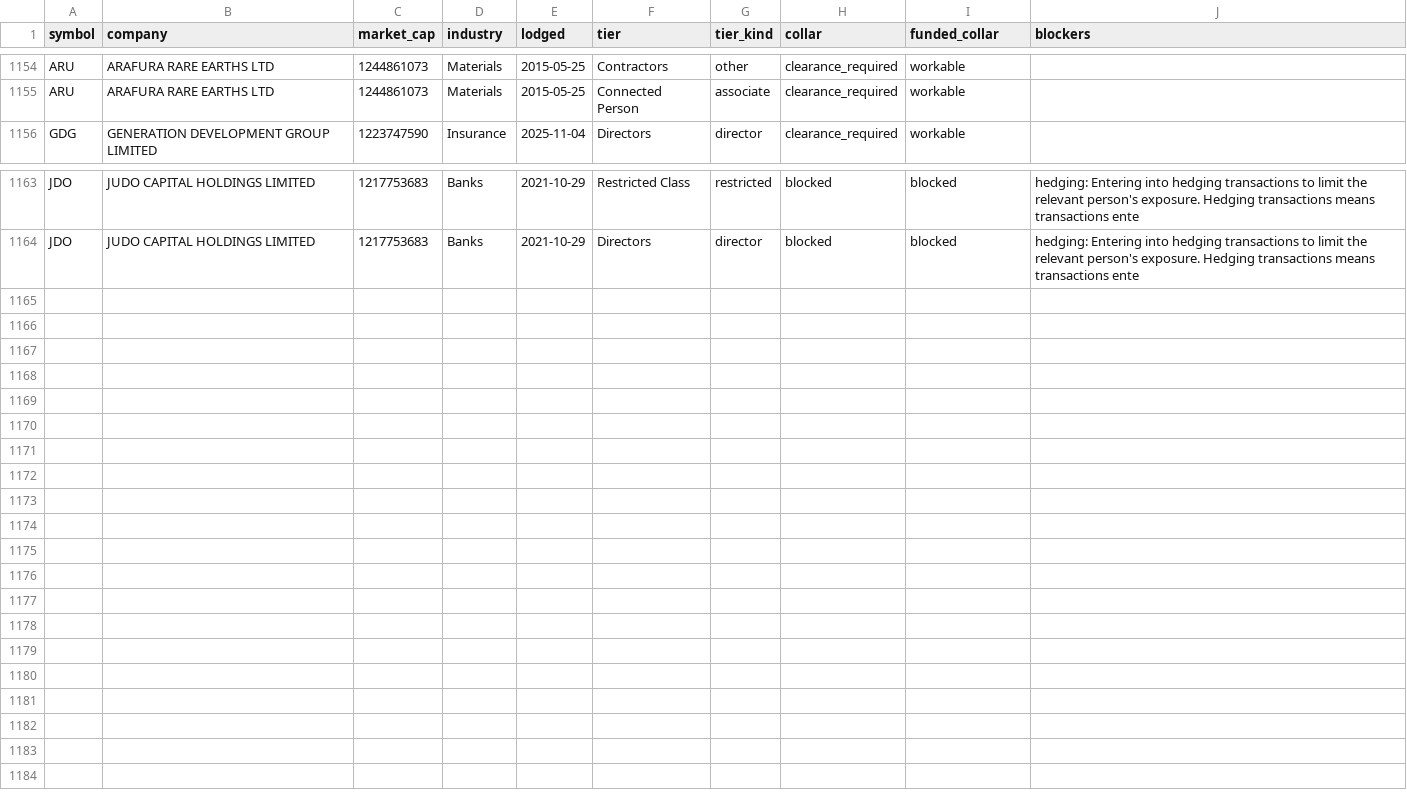
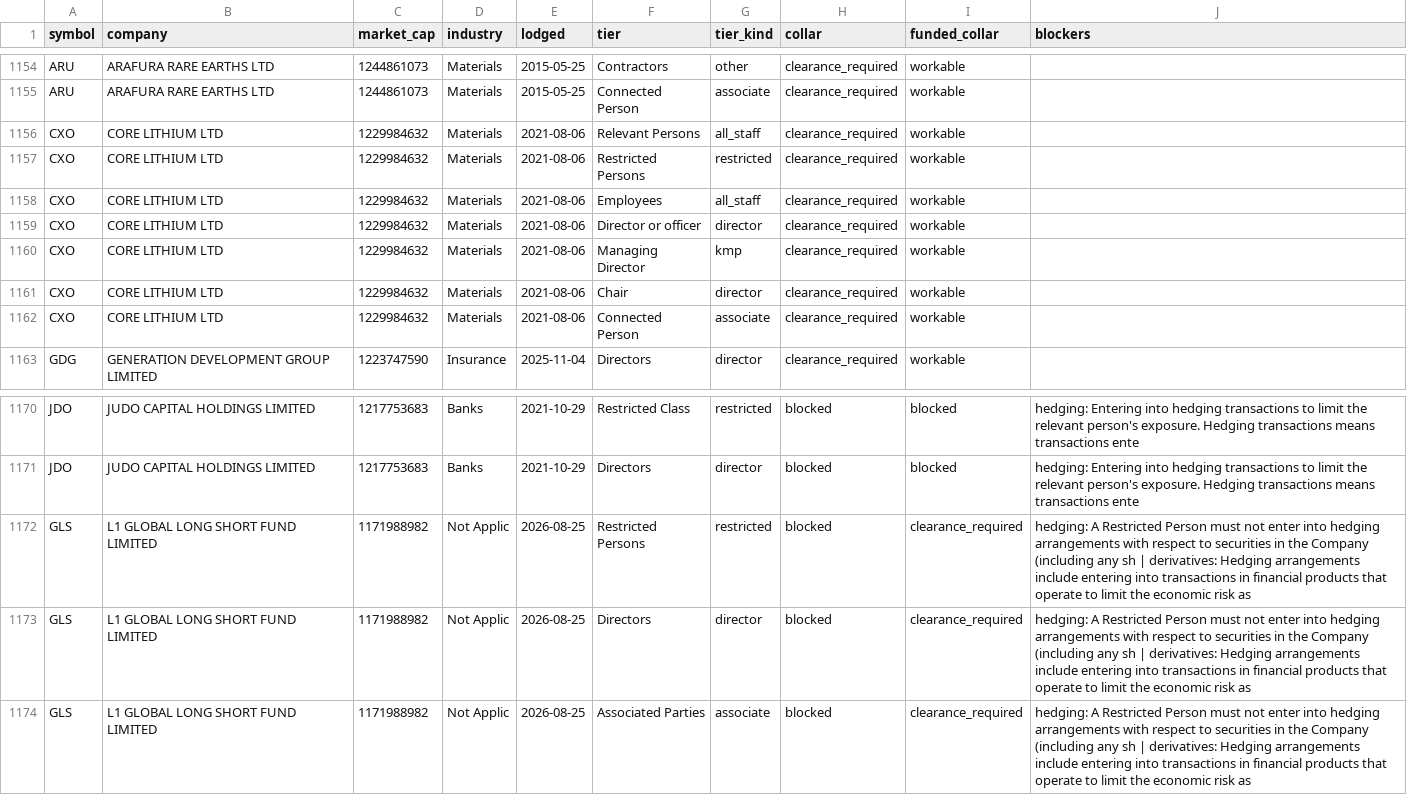
Before and after one commit to Lachlan1478/asx-trading-policies, a CSV file: data/tables/collar.csv, drawn as a sheet; only a part is shown, gaps mark what is left out.

```diff
--- a/data/tables/collar.csv
+++ b/data/tables/collar.csv
@@ -1155,2 +1155,9 @@ ARU,ARAFURA RARE EARTHS LTD,1244861073,Materials,2015-05-25,Contractors,other,cl
 ARU,ARAFURA RARE EARTHS LTD,1244861073,Materials,2015-05-25,Connected Person,associate,clearance_required,workable,
+CXO,CORE LITHIUM LTD,1229984632,Materials,2021-08-06,Relevant Persons,all_staff,clearance_required,workable,
+CXO,CORE LITHIUM LTD,1229984632,Materials,2021-08-06,Restricted Persons,restricted,clearance_required,workable,
+CXO,CORE LITHIUM LTD,1229984632,Materials,2021-08-06,Employees,all_staff,clearance_required,workable,
+CXO,CORE LITHIUM LTD,1229984632,Materials,2021-08-06,Director or officer,director,clearance_required,workable,
+CXO,CORE LITHIUM LTD,1229984632,Materials,2021-08-06,Managing Director,kmp,clearance_required,workable,
+CXO,CORE LITHIUM LTD,1229984632,Materials,2021-08-06,Chair,director,clearance_required,workable,
+CXO,CORE LITHIUM LTD,1229984632,Materials,2021-08-06,Connected Person,associate,clearance_required,workable,
 GDG,GENERATION DEVELOPMENT GROUP LIMITED,1223747590,Insurance,2025-11-04,Directors,director,clearance_required,workable,
@@ -1164 +1171,4 @@ JDO,JUDO CAPITAL HOLDINGS LIMITED,1217753683,Banks,2021-10-29,Restricted Class,r
 JDO,JUDO CAPITAL HOLDINGS LIMITED,1217753683,Banks,2021-10-29,Directors,director,blocked,blocked,hedging: Entering into hedging transactions to limit the relevant person's exposure. Hedging transactions means transactions ente
+GLS,L1 GLOBAL LONG SHORT FUND LIMITED,1171988982,Not Applic,2026-08-25,Restricted Persons,restricted,blocked,clearance_required,hedging: A Restricted Person must not enter into hedging arrangements with respect to securities in the Company (including any sh | derivatives: Hedging arrangements include entering into transactions in financial products that operate to limit the economic risk as
+GLS,L1 GLOBAL LONG SHORT FUND LIMITED,1171988982,Not Applic,2026-08-25,Directors,director,blocked,clearance_required,hedging: A Restricted Person must not enter into hedging arrangements with respect to securities in the Company (including any sh | derivatives: Hedging arrangements include entering into transactions in financial products that operate to limit the economic risk as
+GLS,L1 GLOBAL LONG SHORT FUND LIMITED,1171988982,Not Applic,2026-08-25,Associated Parties,associate,blocked,clearance_required,hedging: A Restricted Person must not enter into hedging arrangements with respect to securities in the Company (including any sh | derivatives: Hedging arrangements include entering into transactions in financial products that operate to limit the economic risk as
```
Also changed, not shown: data/tables/clearance.csv, data/tables/policies.csv, 6 other files.
